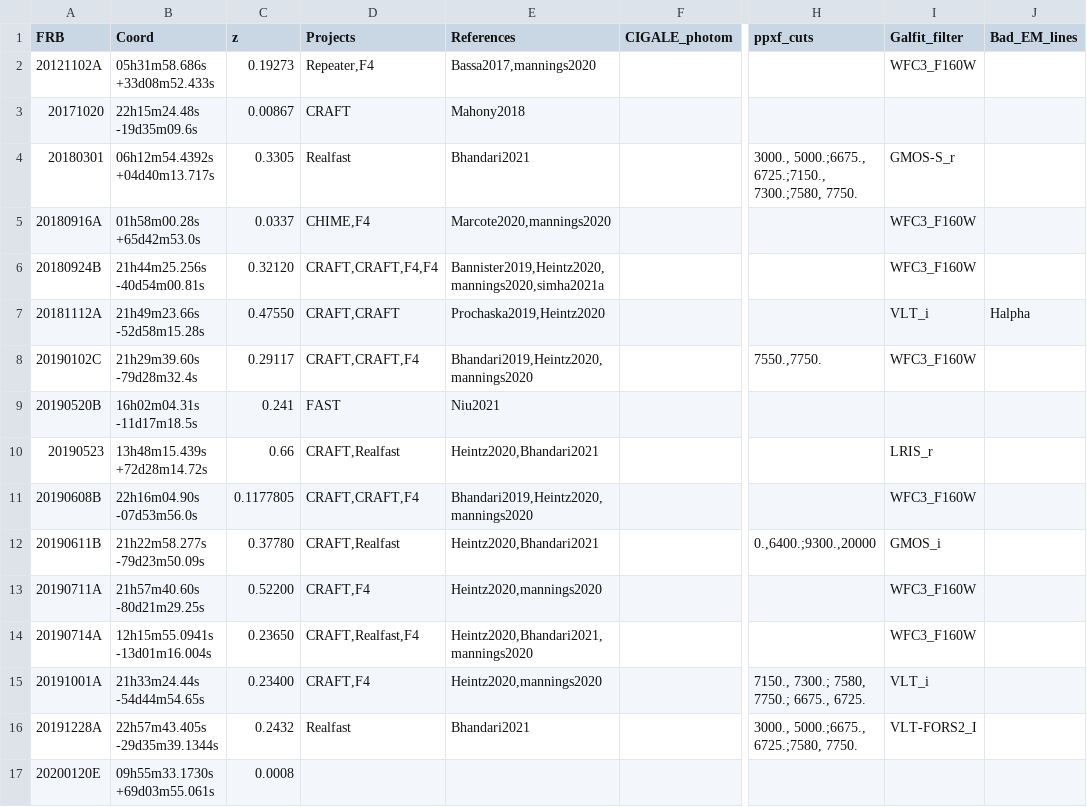
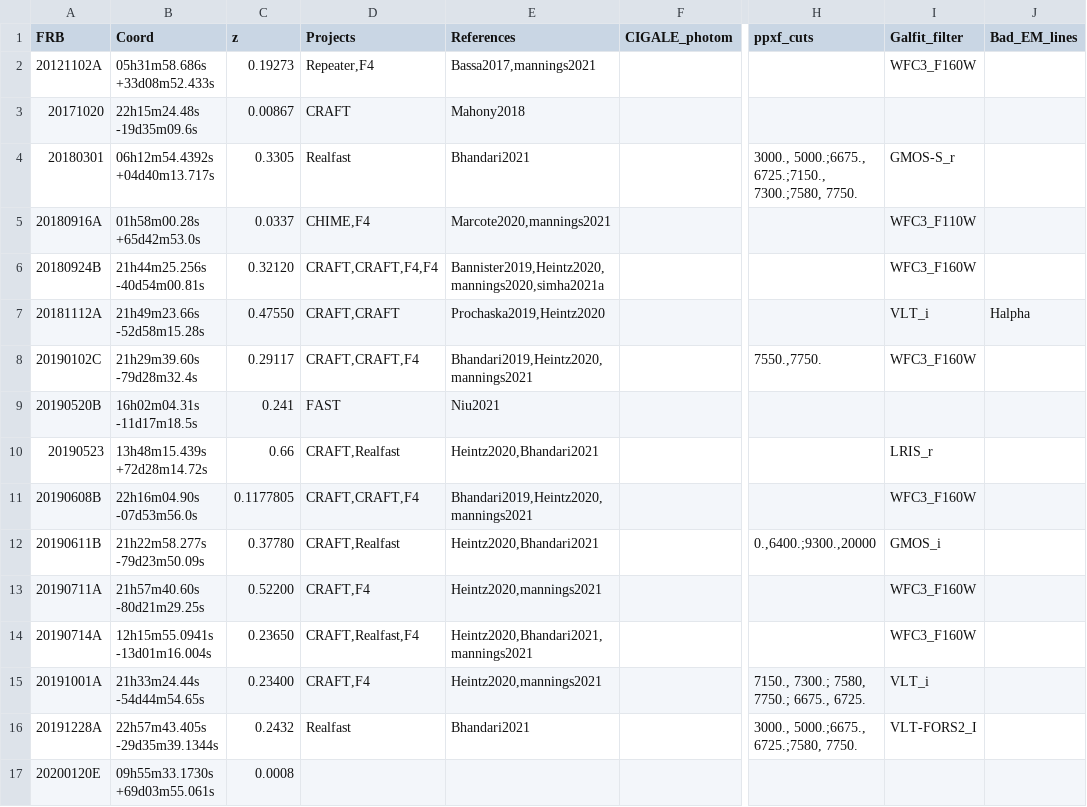
Before and after one commit to FRBs/FRB, a CSV file: frb/data/Galaxies/public_hosts.csv, drawn as a sheet; only a part is shown, gaps mark what is left out; the diff names each change by its address in the sheet, - before the commit and + after, or states it on an @@ line.

Commit message:
mannings2021

```diff
--- a/frb/data/Galaxies/public_hosts.csv
+++ b/frb/data/Galaxies/public_hosts.csv
-E2 (References): Bassa2017,mannings2020
+E2 (References): Bassa2017,mannings2021
-E5 (References): Marcote2020,mannings2020
+E5 (References): Marcote2020,mannings2021
-I5 (Galfit_filter): WFC3_F160W
+I5 (Galfit_filter): WFC3_F110W
-E8 (References): Bhandari2019,Heintz2020,mannings2020
+E8 (References): Bhandari2019,Heintz2020,mannings2021
-E11 (References): Bhandari2019,Heintz2020,mannings2020
+E11 (References): Bhandari2019,Heintz2020,mannings2021
-E13 (References): Heintz2020,mannings2020
+E13 (References): Heintz2020,mannings2021
-E14 (References): Heintz2020,Bhandari2021,mannings2020
+E14 (References): Heintz2020,Bhandari2021,mannings2021
-E15 (References): Heintz2020,mannings2020
+E15 (References): Heintz2020,mannings2021
```
